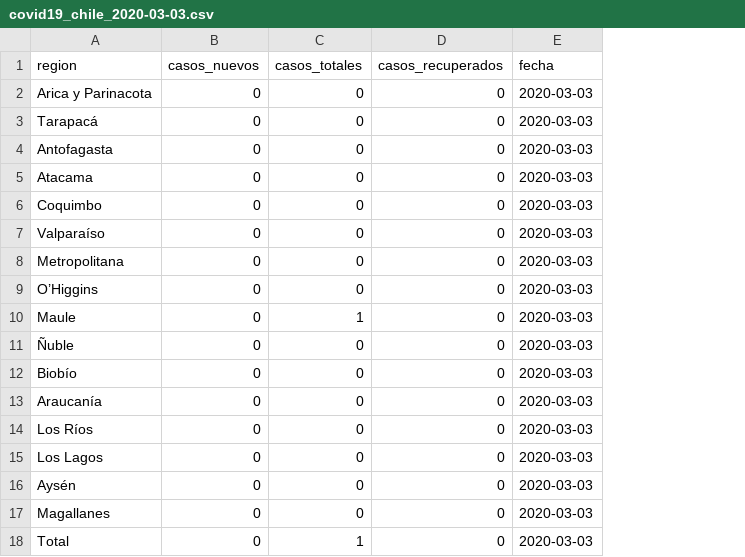
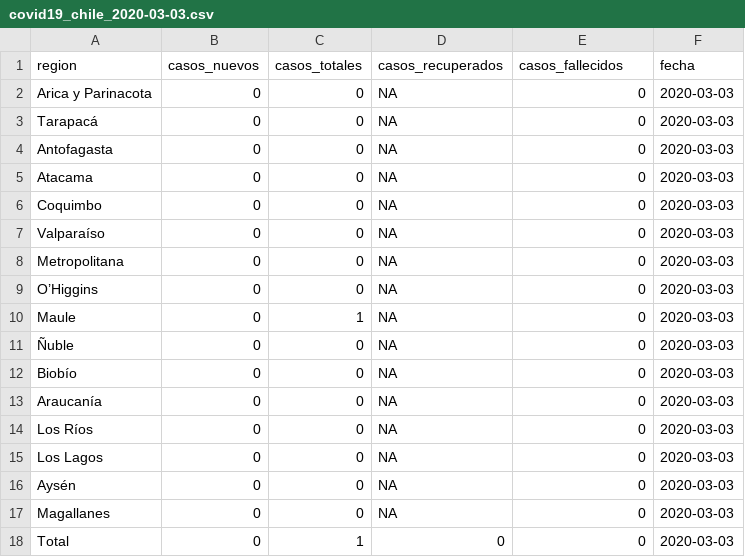
Before and after one commit to itoledor/coronavirus, a CSV file: data/covid19_chile_2020-03-03.csv, drawn as a sheet; addresses are those after the commit; the diff names each change by its address in the sheet, - before the commit and + after, or states it on an @@ line.

```diff
--- a/data/covid19_chile_2020-03-03.csv
+++ b/data/covid19_chile_2020-03-03.csv
+column D (casos_recuperados), rows 2-18: NA | NA | NA | NA | NA | NA | NA | NA | NA | NA | NA | NA | NA | NA | NA | NA | 0
-E1: casos_recuperados
+E1: casos_fallecidos
```
Also changed, not shown: data/covid19_chile_2020-03-04.csv, data/covid19_chile_2020-03-05.csv, 22 other files.
